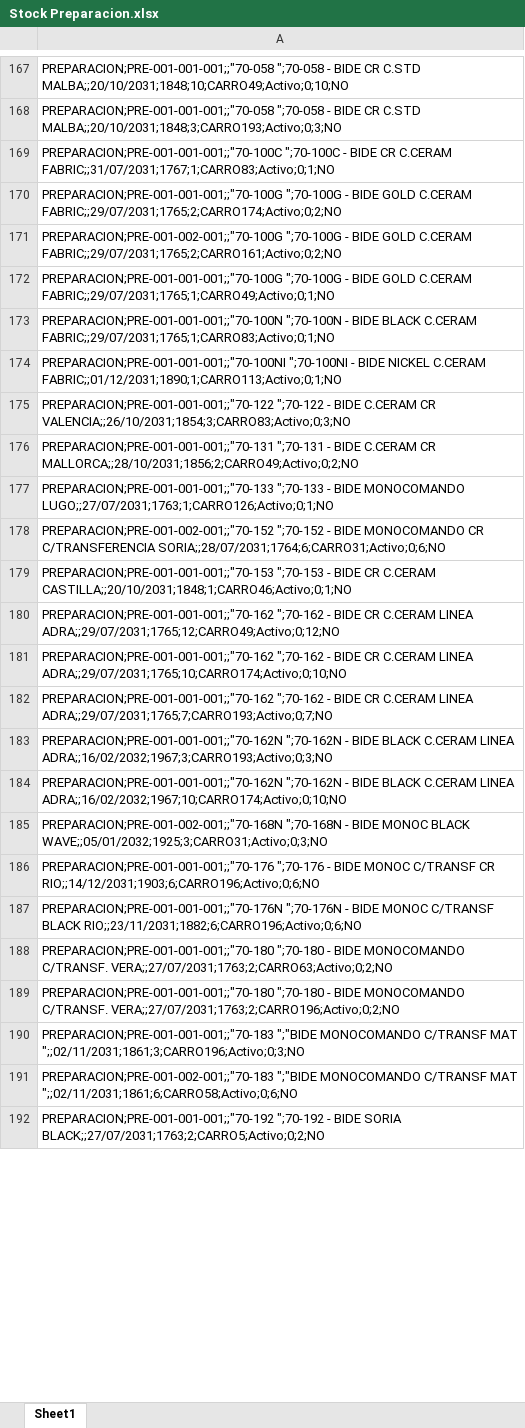
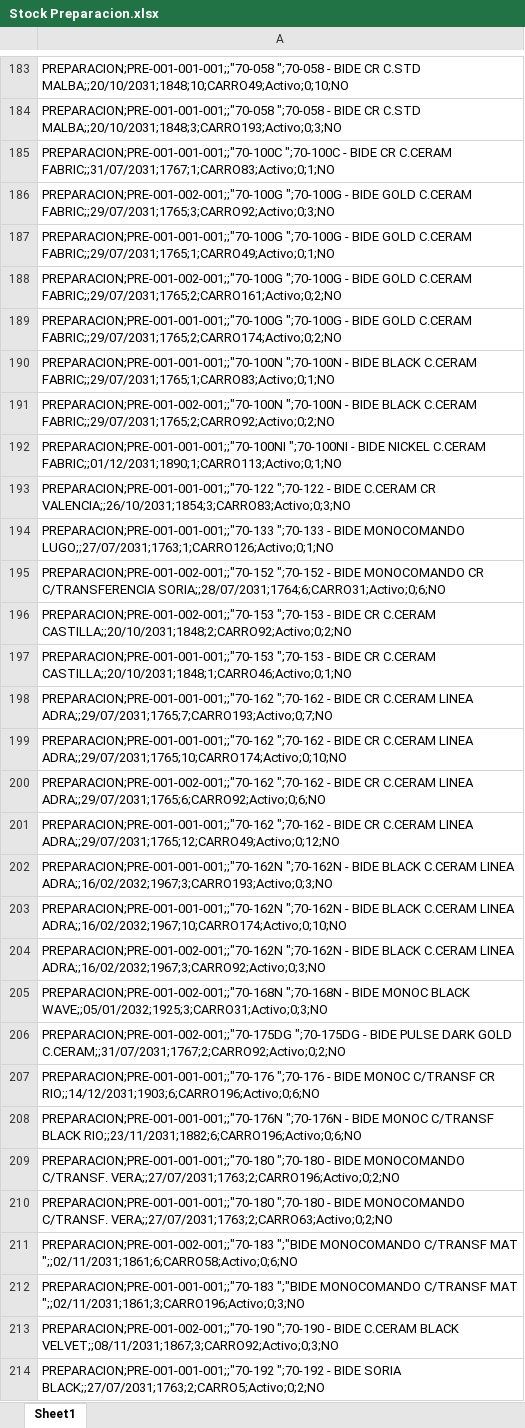
Before and after one commit to IvanGoyena/Logistica-Peirano, an Excel workbook: Data_WMS/Stock Preparacion.xlsx, sheet Sheet1, drawn as a sheet; only a part is shown, gaps mark what is left out; values as stored, in another font and other column widths than the file's, no borders; removed rows and columns are numbered as before the commit, all else as after; the diff covers the shown part only; the diff names each change by its address in the sheet, - before the commit and + after, or states it on an @@ line.

Commit message:
Actualización automática WMS - Stock Preparacion - 28/09/2026 09:14:56

```diff
--- a/Data_WMS/Stock Preparacion.xlsx (sheet Sheet1)
+++ b/Data_WMS/Stock Preparacion.xlsx (sheet Sheet1)
+row 186: PREPARACION;PRE-001-002-001;;"70-100G ";70-100G - BIDE GOLD C.CERAM FABRIC;;29/07/2031;1765;3;CARRO92;Activo;0;3;NO
-row 172: PREPARACION;PRE-001-001-001;;"70-100G ";…
+row 187: PREPARACION;PRE-001-001-001;;"70-100G ";…
-row 171: PREPARACION;PRE-001-002-001;;"70-100G ";…
+row 188: PREPARACION;PRE-001-002-001;;"70-100G ";…
+row 191: PREPARACION;PRE-001-002-001;;"70-100N ";70-100N - BIDE BLACK C.CERAM FABRIC;;29/07/2031;1765;2;CARRO92;Activo;0;2;NO
-row 176: PREPARACION;PRE-001-001-001;;"70-131 ";70-131 - BIDE C.CERAM CR MALLORCA;;28/10/2031;1856;2;CARRO49;Activo;0;2;NO
+row 196: PREPARACION;PRE-001-002-001;;"70-153 ";70-153 - BIDE CR C.CERAM CASTILLA;;20/10/2031;1848;2;CARRO92;Activo;0;2;NO
-row 182: PREPARACION;PRE-001-001-001;;"70-162 ";7…
+row 198: PREPARACION;PRE-001-001-001;;"70-162 ";7…
-row 181: PREPARACION;PRE-001-001-001;;"70-162 ";7…
+row 199: PREPARACION;PRE-001-001-001;;"70-162 ";7…
+row 200: PREPARACION;PRE-001-002-001;;"70-162 ";70-162 - BIDE CR C.CERAM LINEA ADRA;;29/07/2031;1765;6;CARRO92;Activo;0;6;NO
+row 204: PREPARACION;PRE-001-002-001;;"70-162N ";70-162N - BIDE BLACK C.CERAM LINEA ADRA;;16/02/2032;1967;3;CARRO92;Activo;0;3;NO
+row 206: PREPARACION;PRE-001-002-001;;"70-175DG ";70-175DG - BIDE PULSE DARK GOLD C.CERAM;;31/07/2031;1767;2;CARRO92;Activo;0;2;NO
-row 189: PREPARACION;PRE-001-001-001;;"70-180 ";7…
+row 209: PREPARACION;PRE-001-001-001;;"70-180 ";7…
+row 211: PREPARACION;PRE-001-002-001;;"70-183 ";"BIDE MONOCOMANDO C/TRANSF MAT ";;02/11/2031;1861;6;CARRO58;Activo;0;6;NO
-A213: PREPARACION;PRE-001-002-001;;"70-183 ";"BIDE MONOCOMANDO C/TRANSF MAT ";;02/11/2031;1861;6;CARRO58;Activo;0;6;NO
+A213: PREPARACION;PRE-001-002-001;;"70-190 ";70-190 - BIDE C.CERAM BLACK VELVET;;08/11/2031;1867;3;CARRO92;Activo;0;3;NO
```
Also changed, not shown: 25 added rows, 18 removed rows, 47 moved rows and 8 edited cells elsewhere in this sheet.
